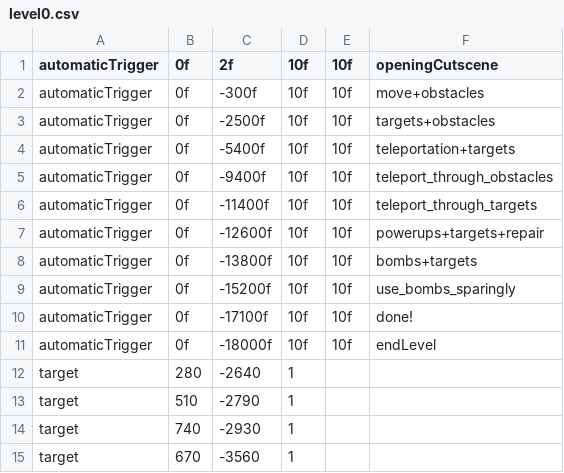
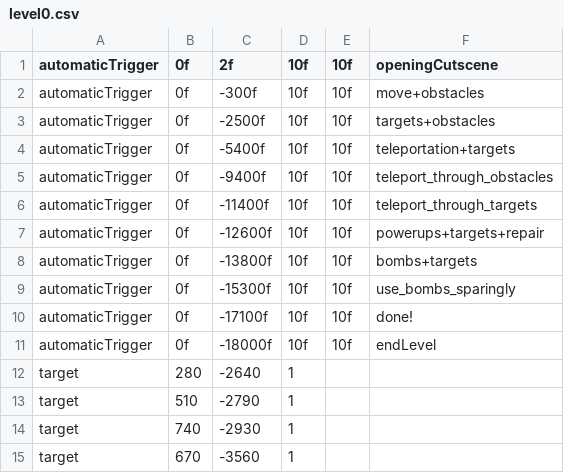
Before and after one commit to JosteinSale/Star-Mouse, a CSV file: src/resources/flying/leveldata/level0.csv, drawn as a sheet; only a part is shown.

```diff
--- a/src/resources/flying/leveldata/level0.csv
+++ b/src/resources/flying/leveldata/level0.csv
@@ -8,3 +8,3 @@ automaticTrigger;0f;-12600f;10f;10f;powerups+targets+repair
 automaticTrigger;0f;-13800f;10f;10f;bombs+targets
-automaticTrigger;0f;-15200f;10f;10f;use_bombs_sparingly
+automaticTrigger;0f;-15300f;10f;10f;use_bombs_sparingly
 automaticTrigger;0f;-17100f;10f;10f;done!
```
Also changed, not shown: src/resources/flying/cutscenes/level1.csv, src/resources/flying/leveldata/level1.csv, 10 other files.
